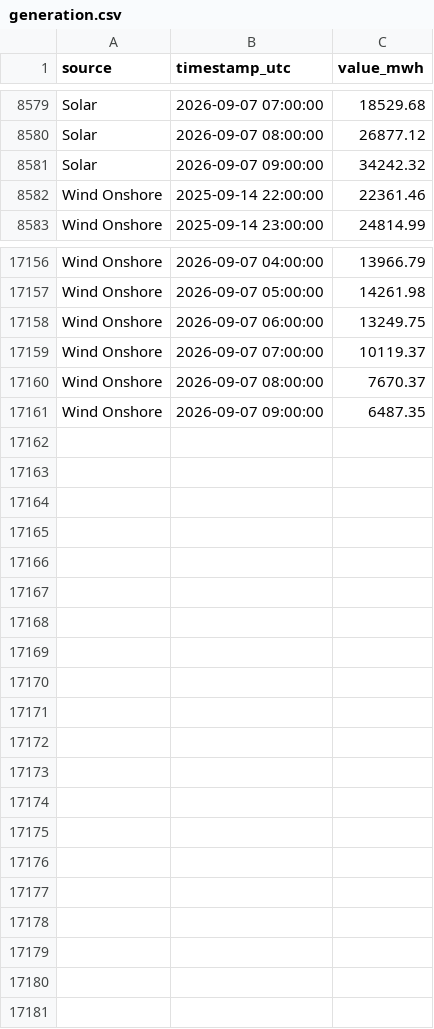
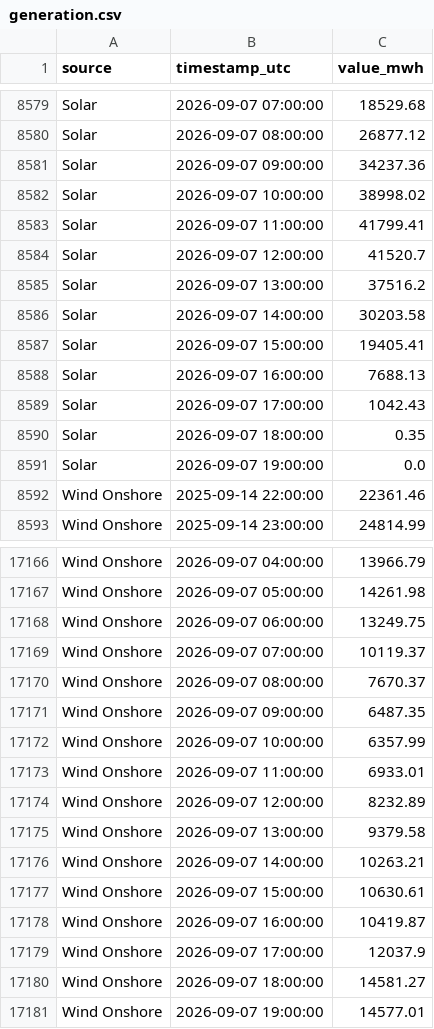
Before and after one commit to Ojmaiel/smard-pipeline, a CSV file: generation.csv, drawn as a sheet; only a part is shown, gaps mark what is left out.

```diff
--- a/generation.csv
+++ b/generation.csv
@@ -8580,3 +8580,13 @@ Solar,2026-09-07 07:00:00,18529.68
 Solar,2026-09-07 08:00:00,26877.12
-Solar,2026-09-07 09:00:00,34242.32
+Solar,2026-09-07 09:00:00,34237.36
+Solar,2026-09-07 10:00:00,38998.02
+Solar,2026-09-07 11:00:00,41799.41
+Solar,2026-09-07 12:00:00,41520.7
+Solar,2026-09-07 13:00:00,37516.2
+Solar,2026-09-07 14:00:00,30203.58
+Solar,2026-09-07 15:00:00,19405.41
+Solar,2026-09-07 16:00:00,7688.13
+Solar,2026-09-07 17:00:00,1042.43
+Solar,2026-09-07 18:00:00,0.35
+Solar,2026-09-07 19:00:00,0.0
 Wind Onshore,2025-09-14 22:00:00,22361.46
@@ -17161 +17171,11 @@ Wind Onshore,2026-09-07 08:00:00,7670.37
 Wind Onshore,2026-09-07 09:00:00,6487.35
+Wind Onshore,2026-09-07 10:00:00,6357.99
+Wind Onshore,2026-09-07 11:00:00,6933.01
+Wind Onshore,2026-09-07 12:00:00,8232.89
+Wind Onshore,2026-09-07 13:00:00,9379.58
+Wind Onshore,2026-09-07 14:00:00,10263.21
+Wind Onshore,2026-09-07 15:00:00,10630.61
+Wind Onshore,2026-09-07 16:00:00,10419.87
+Wind Onshore,2026-09-07 17:00:00,12037.9
+Wind Onshore,2026-09-07 18:00:00,14581.27
+Wind Onshore,2026-09-07 19:00:00,14577.01
```
Also changed, not shown: 1 other file.
